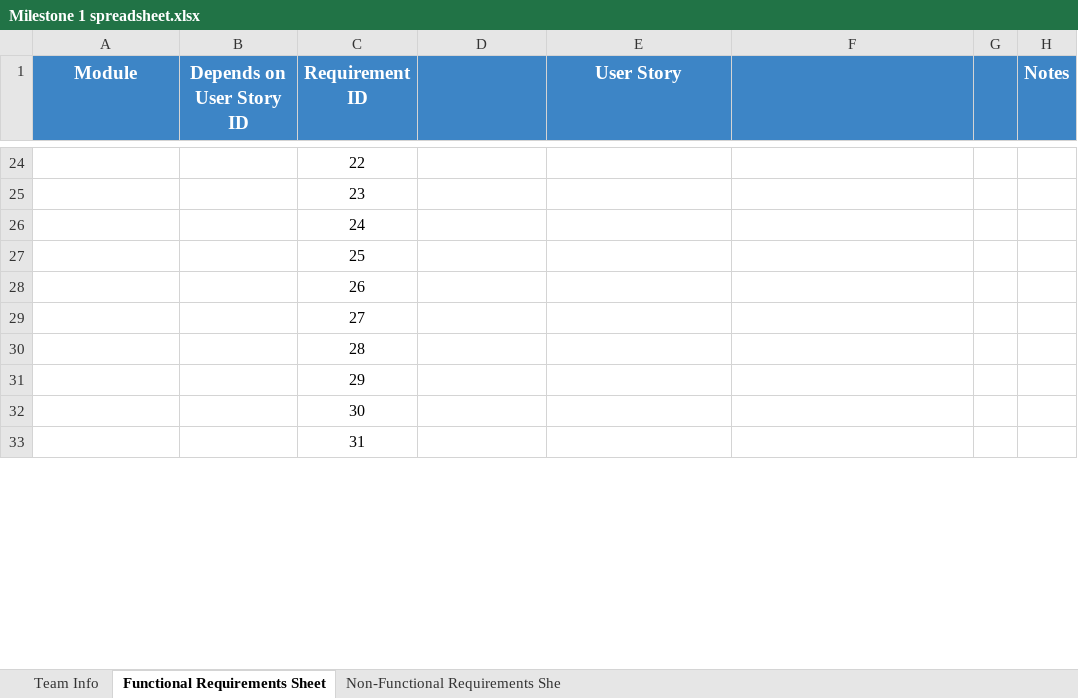
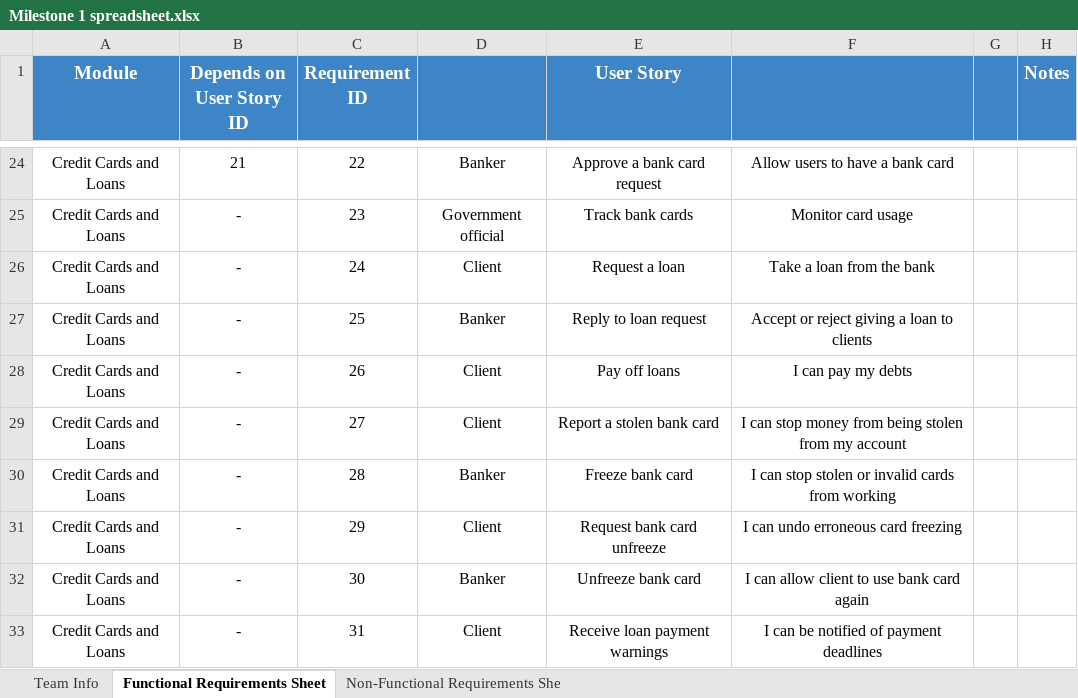
Before and after one commit to software-engineering-2023/team-barca, an Excel workbook: MIlestone 1/Milestone 1 spreadsheet.xlsx, sheet Functional Requirements Sheet, drawn as a sheet; only a part is shown, gaps mark what is left out; values as stored, in another font and other column widths than the file's, no borders; the diff covers the shown part only; the diff names each change by its address in the sheet, - before the commit and + after, or states it on an @@ line.

```diff
--- a/MIlestone 1/Milestone 1 spreadsheet.xlsx (sheet Functional Requirements Sheet)
+++ b/MIlestone 1/Milestone 1 spreadsheet.xlsx (sheet Functional Requirements Sheet)
-A24:A33 (Module): (empty)
+A24:A33 (Module): Credit Cards and Loans
-B24 (Depends on User Story ID): (empty)
+B24 (Depends on User Story ID): 21
-D24: (empty)
+D24: Banker
-E24 (User Story): (empty)
+E24 (User Story): Approve a bank card request
-F24: (empty)
+F24: Allow users to have a bank card
-B25:B33 (Depends on User Story ID): (empty)
+B25:B33 (Depends on User Story ID): -
-D25: (empty)
+D25: Government official
-E25 (User Story): (empty)
+E25 (User Story): Track bank cards
-F25: (empty)
+F25: Monitor card usage
-D26: (empty)
+D26: Client
-E26 (User Story): (empty)
+E26 (User Story): Request a loan
-F26: (empty)
+F26: Take a loan from the bank
-D27: (empty)
+D27: Banker
-E27 (User Story): (empty)
+E27 (User Story): Reply to loan request
-F27: (empty)
+F27: Accept or reject giving a loan to clients
-D28:D29: (empty)
+D28:D29: Client
-E28 (User Story): (empty)
+E28 (User Story): Pay off loans
-F28: (empty)
+F28: I can pay my debts
-E29 (User Story): (empty)
+E29 (User Story): Report a stolen bank card
-F29: (empty)
+F29: I can stop money from being stolen from my account
-D30: (empty)
+D30: Banker
-E30 (User Story): (empty)
+E30 (User Story): Freeze bank card
-F30: (empty)
+F30: I can stop stolen or invalid cards from working
-D31: (empty)
+D31: Client
-E31 (User Story): (empty)
+E31 (User Story): Request bank card unfreeze
-F31: (empty)
+F31: I can undo erroneous card freezing
-D32: (empty)
+D32: Banker
-E32 (User Story): (empty)
+E32 (User Story): Unfreeze bank card
-F32: (empty)
+F32: I can allow client to use bank card again
-D33: (empty)
+D33: Client
-E33 (User Story): (empty)
+E33 (User Story): Receive loan payment warnings
-F33: (empty)
+F33: I can be notified of payment deadlines
```
Also changed, not shown: 72 added rows and 112 edited cells elsewhere in this sheet, sheet Team Info.
